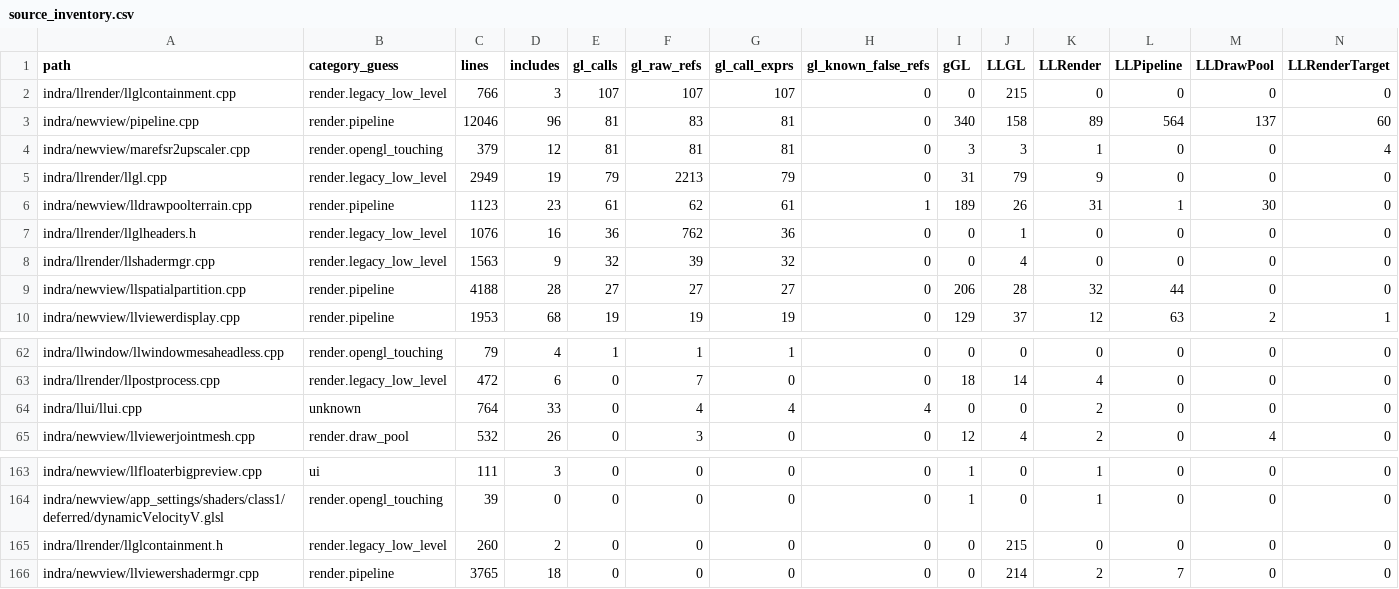
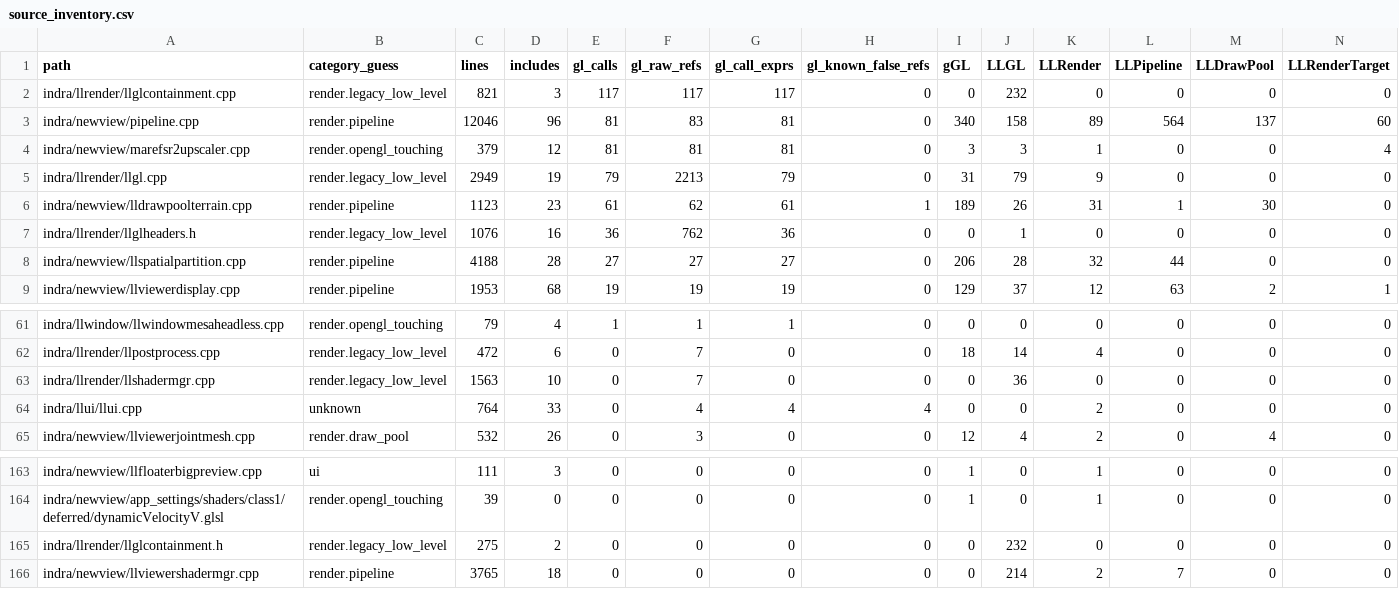
Before and after one commit to Minuit-Ferina/Mare-viewer, a CSV file: docs/architecture/generated/source_inventory.csv, drawn as a sheet; only a part is shown, gaps mark what is left out; removed rows and columns are numbered as before the commit, all else as after; rows hold the shown columns only; the diff names each change by its address in the sheet, - before the commit and + after, or states it on an @@ line.

Commit message:
llrender: contain llshadermgr gl calls

```diff
--- a/docs/architecture/generated/source_inventory.csv
+++ b/docs/architecture/generated/source_inventory.csv
-C2 (lines): 766
+C2 (lines): 821
-E2 (gl_calls): 107
+E2 (gl_calls): 117
-F2 (gl_raw_refs): 107
+F2 (gl_raw_refs): 117
-G2 (gl_call_exprs): 107
+G2 (gl_call_exprs): 117
-J2 (LLGL): 215
+J2 (LLGL): 232
-row 8: indra/llrender/llshadermgr.cpp | render.legacy_low_level | 1563 | 9 | 32 | 39 | 32 | 0 | 0 | 4 | 0 | 0 | 0 | 0
+row 63: indra/llrender/llshadermgr.cpp | render.legacy_low_level | 1563 | 10 | 0 | 7 | 0 | 0 | 0 | 36 | 0 | 0 | 0 | 0
-C165 (lines): 260
+C165 (lines): 275
-J165 (LLGL): 215
+J165 (LLGL): 232
```
Also changed, not shown: 5 other files.
